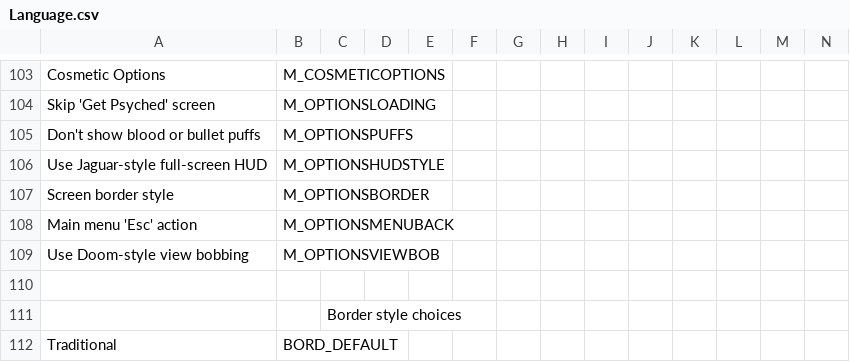
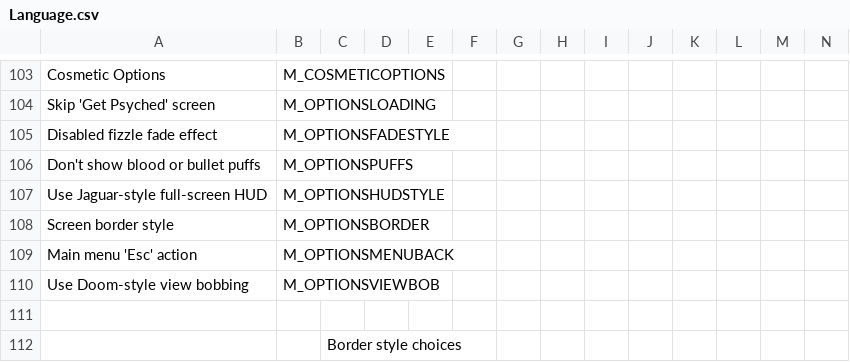
Before and after one commit to AFADoomer/Wolf3D-TC-3.0, a CSV file: Language.csv, drawn as a sheet; only a part is shown, gaps mark what is left out; the shorter side is filled out with more unchanged rows; rows hold the shown columns only; the diff names each change by its address in the sheet, - before the commit and + after, or states it on an @@ line.

Commit message:
Add option to use standard fade effect instead of fizzle
- Fizzle fade is inefficient and can cause lag on slower machines.  This lets the player disable it.

```diff
--- a/Language.csv
+++ b/Language.csv
+row 105: Disabled fizzle fade effect | M_OPTIONSFADESTYLE
```
Also changed, not shown: 4 other files.
